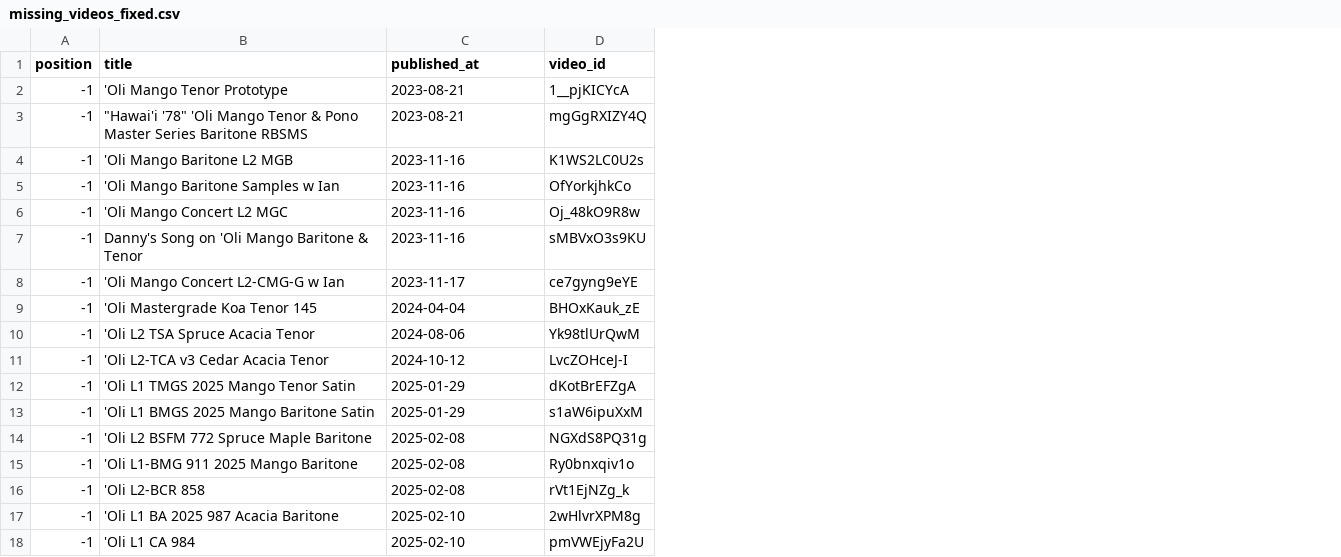
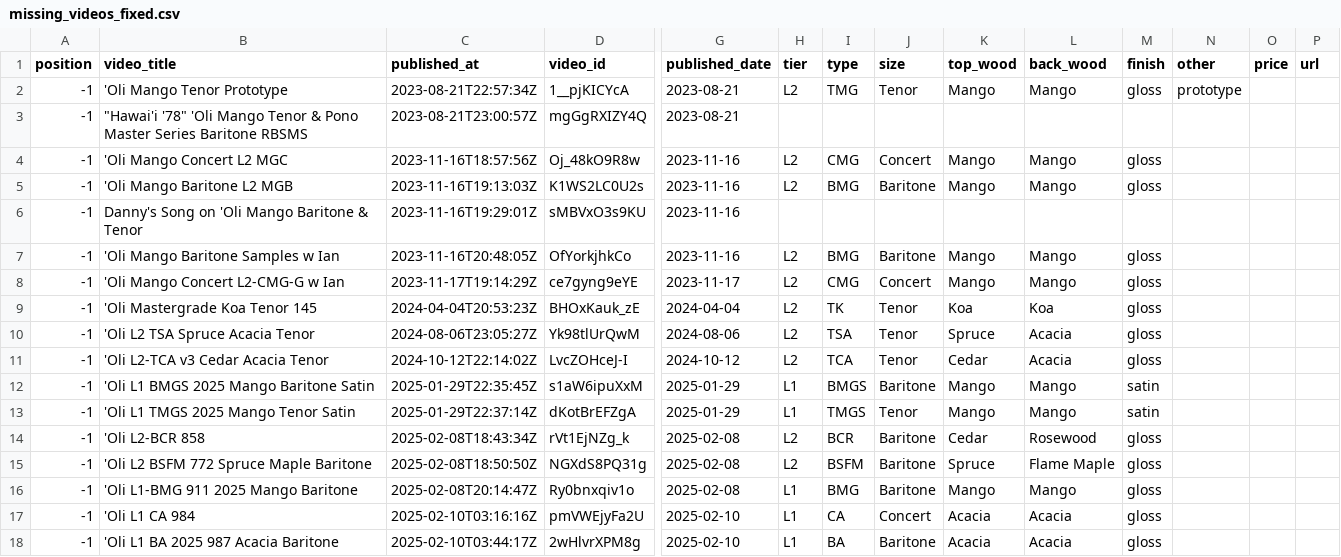
Before and after one commit to wykhuh/oli-database, a CSV file: processed_data/missing_videos_fixed.csv, drawn as a sheet; only a part is shown, gaps mark what is left out; removed rows and columns are numbered as before the commit, all else as after; rows hold the shown columns only; the diff covers the shown part only; the diff names each change by its address in the sheet, - before the commit and + after, or states it on an @@ line.

```diff
--- a/processed_data/missing_videos_fixed.csv
+++ b/processed_data/missing_videos_fixed.csv
+column G (published_date), rows 2-4: 2023-08-21 | 2023-08-21 | 2023-11-16; row 6: 2023-11-16; rows 8-12: 2023-11-17 | 2024-04-04 | 2024-08-06 | 2024-10-12 | 2025-01-29; rows 15-17: 2025-02-08 | 2025-02-08 | 2025-02-10
+column H (tier), rows 2-4: L2 |  | L2; rows 8-12: L2 | L2 | L2 | L2 | L1; rows 15-17: L2 | L1 | L1
+column I (type), rows 2-4: TMG |  | CMG; rows 8-12: CMG | TK | TSA | TCA | BMGS; rows 15-17: BSFM | BMG | CA
+column J (size), rows 2-4: Tenor |  | Concert; rows 8-12: Concert | Tenor | Tenor | Tenor | Baritone; rows 15-17: Baritone | Baritone | Concert
+column K (top_wood), rows 2-4: Mango |  | Mango; rows 8-12: Mango | Koa | Spruce | Cedar | Mango; rows 15-17: Spruce | Mango | Acacia
+column L (back_wood), rows 2-4: Mango |  | Mango; rows 8-12: Mango | Koa | Acacia | Acacia | Mango; rows 15-17: Flame Maple | Mango | Acacia
+column M (finish), rows 2-4: gloss |  | gloss; rows 8-12: gloss | gloss | gloss | gloss | satin; rows 15-17: all gloss
+column N (other), row 2: prototype
+column O (price), empty
+column P (url), empty
-B1: title
+B1: video_title
-C2 (published_at): 2023-08-21
+C2 (published_at): 2023-08-21T22:57:34Z
-C3 (published_at): 2023-08-21
+C3 (published_at): 2023-08-21T23:00:57Z
-row 4: -1 | 'Oli Mango Baritone L2 MGB | 2023-11-16 | K1WS2LC0U2s
-row 5: -1 | 'Oli Mango Baritone Samples w Ian | 2023-11-16 | OfYorkjhkCo
-C4 (published_at): 2023-11-16
+C4 (published_at): 2023-11-16T18:57:56Z
+row 5: -1 | 'Oli Mango Baritone L2 MGB | 2023-11-16T19:13:03Z | K1WS2LC0U2s | 2023-11-16 | L2 | BMG | Baritone | Mango | Mango | gloss
-C6 (published_at): 2023-11-16
+C6 (published_at): 2023-11-16T19:29:01Z
+row 7: -1 | 'Oli Mango Baritone Samples w Ian | 2023-11-16T20:48:05Z | OfYorkjhkCo | 2023-11-16 | L2 | BMG | Baritone | Mango | Mango | gloss
-C8 (published_at): 2023-11-17
+C8 (published_at): 2023-11-17T19:14:29Z
-C9 (published_at): 2024-04-04
+C9 (published_at): 2024-04-04T20:53:23Z
-C10 (published_at): 2024-08-06
+C10 (published_at): 2024-08-06T23:05:27Z
-C11 (published_at): 2024-10-12
+C11 (published_at): 2024-10-12T22:14:02Z
-row 12: -1 | 'Oli L1 TMGS 2025 Mango Tenor Satin | 2025-01-29 | dKotBrEFZgA
-C12 (published_at): 2025-01-29
+C12 (published_at): 2025-01-29T22:35:45Z
+row 13: -1 | 'Oli L1 TMGS 2025 Mango Tenor Satin | 2025-01-29T22:37:14Z | dKotBrEFZgA | 2025-01-29 | L1 | TMGS | Tenor | Mango | Mango | satin
+row 14: -1 | 'Oli L2-BCR 858 | 2025-02-08T18:43:34Z | rVt1EjNZg_k | 2025-02-08 | L2 | BCR | Baritone | Cedar | Rosewood | gloss
-C15 (published_at): 2025-02-08
+C15 (published_at): 2025-02-08T18:50:50Z
-C16 (published_at): 2025-02-08
+C16 (published_at): 2025-02-08T20:14:47Z
-row 16: -1 | 'Oli L2-BCR 858 | 2025-02-08 | rVt1EjNZg_k
-row 17: -1 | 'Oli L1 BA 2025 987 Acacia Baritone | 2025-02-10 | 2wHlvrXPM8g
-C17 (published_at): 2025-02-10
+C17 (published_at): 2025-02-10T03:16:16Z
+row 18: -1 | 'Oli L1 BA 2025 987 Acacia Baritone | 2025-02-10T03:44:17Z | 2wHlvrXPM8g | 2025-02-10 | L1 | BA | Baritone | Acacia | Acacia | gloss
```
Also changed, not shown: 2 edited cells elsewhere in this file, raw_data/Oli.csv, raw_data/missing_videos.csv, 7 other files.
